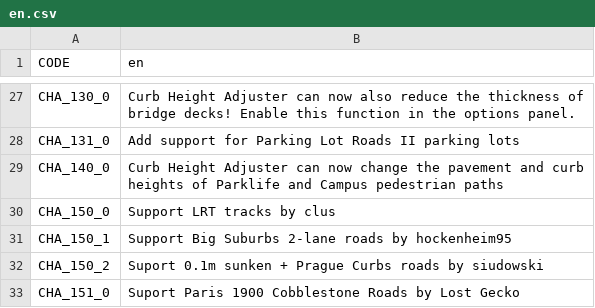
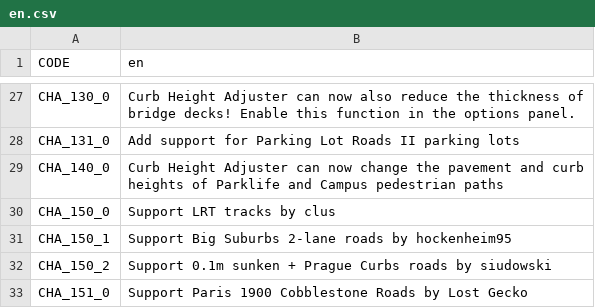
Before and after one commit to algernon-A/CurbHeightAdjuster, a CSV file: Translations/en.csv, drawn as a sheet; only a part is shown, gaps mark what is left out.

Commit message:
Fix translation typos.

```diff
--- a/Translations/en.csv
+++ b/Translations/en.csv
@@ -31,3 +31,3 @@ CHA_150_0,Support LRT tracks by clus
 CHA_150_1,Support Big Suburbs 2-lane roads by hockenheim95
-CHA_150_2,Suport 0.1m sunken + Prague Curbs roads by siudowski
-CHA_151_0,Suport Paris 1900 Cobblestone Roads by Lost Gecko
+CHA_150_2,Support 0.1m sunken + Prague Curbs roads by siudowski
+CHA_151_0,Support Paris 1900 Cobblestone Roads by Lost Gecko
```
